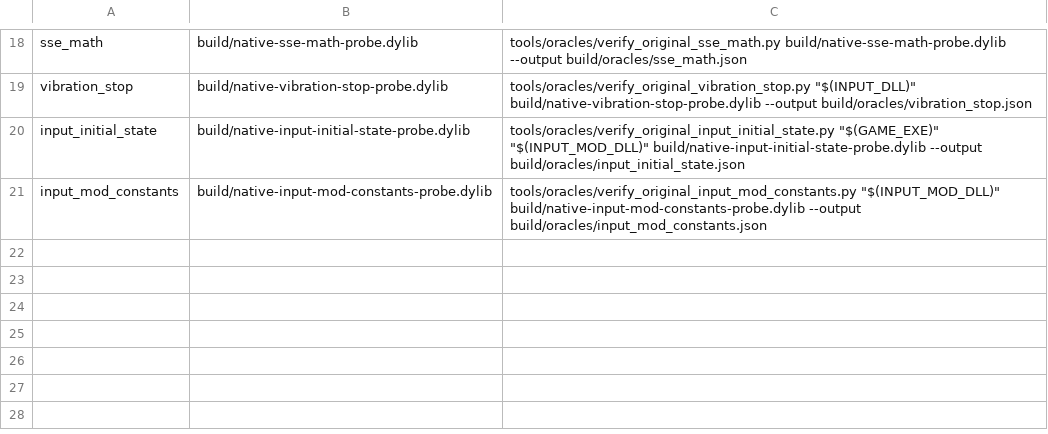
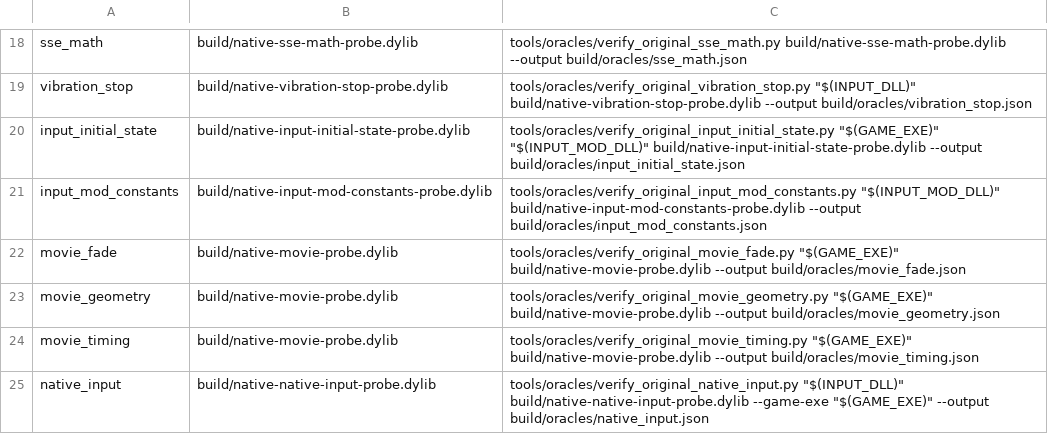
Before and after one commit to MCMike0399/sadx-macos, a TSV file: tools/oracles/manifest.tsv, drawn as a sheet; only a part is shown, gaps mark what is left out; the diff names each change by its address in the sheet, - before the commit and + after, or states it on an @@ line.

Commit message:
fix(judge): prepare native input and movie oracle build recipes

```diff
--- a/tools/oracles/manifest.tsv
+++ b/tools/oracles/manifest.tsv
+row 22: movie_fade | build/native-movie-probe.dylib | tools/oracles/verify_original_movie_fade.py "$(GAME_EXE)" build/native-movie-probe.dylib --output build/oracles/movie_fade.json
+row 23: movie_geometry | build/native-movie-probe.dylib | tools/oracles/verify_original_movie_geometry.py "$(GAME_EXE)" build/native-movie-probe.dylib --output build/oracles/movie_geometry.json
+row 24: movie_timing | build/native-movie-probe.dylib | tools/oracles/verify_original_movie_timing.py "$(GAME_EXE)" build/native-movie-probe.dylib --output build/oracles/movie_timing.json
+row 25: native_input | build/native-native-input-probe.dylib | tools/oracles/verify_original_native_input.py "$(INPUT_DLL)" build/native-native-input-probe.dylib --game-exe "$(GAME_EXE)" --output build/oracles/native_input.json
```
Also changed, not shown: 3 other files.
